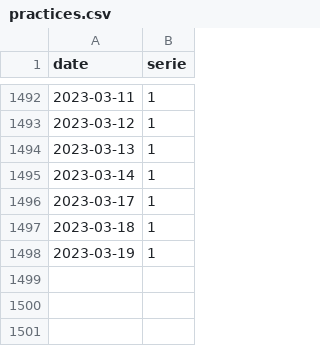
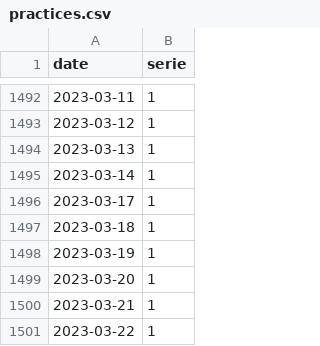
Before and after one commit to trasparente/mdr, a CSV file: _data/practices.csv, drawn as a sheet; only a part is shown, gaps mark what is left out; the diff names each change by its address in the sheet, - before the commit and + after, or states it on an @@ line.

```diff
--- a/_data/practices.csv
+++ b/_data/practices.csv
+row 1499: 2023-03-20 | 1
+row 1500: 2023-03-21 | 1
+row 1501: 2023-03-22 | 1
```
Also changed, not shown: 25 other files.
